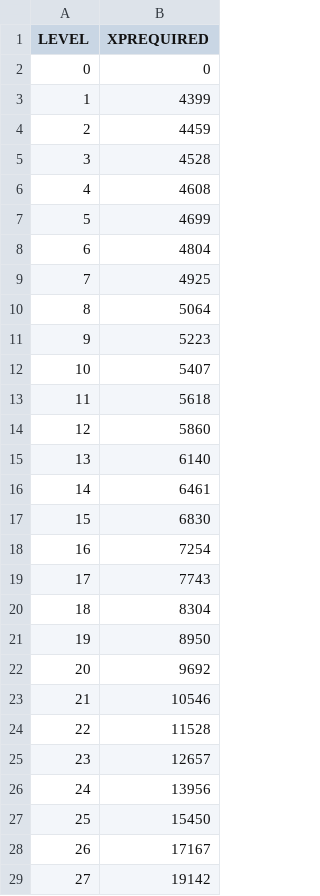
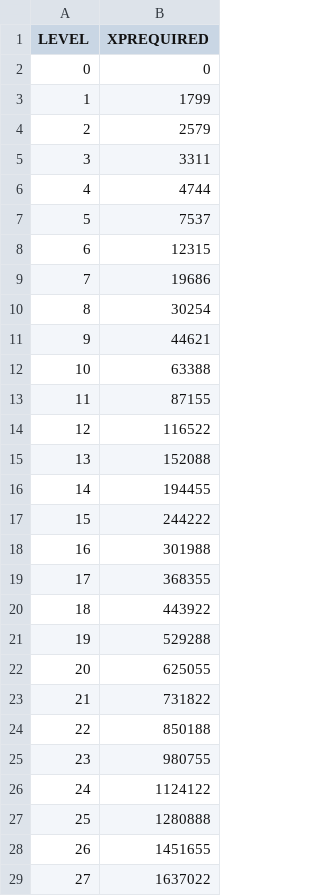
Before and after one commit to OneAimlessRobot/my_amxx_plugins, a CSV file: superhero_pack/addons/amxmodx/configs/level_gen/level_levels.csv, drawn as a sheet; only a part is shown; the diff covers the shown part only.

```diff
--- a/superhero_pack/addons/amxmodx/configs/level_gen/level_levels.csv
+++ b/superhero_pack/addons/amxmodx/configs/level_gen/level_levels.csv
@@ -2,28 +2,28 @@ LEVEL, XPREQUIRED
 0, 0
-1, 4399
-2, 4459
-3, 4528
-4, 4608
-5, 4699
-6, 4804
-7, 4925
-8, 5064
-9, 5223
-10, 5407
-11, 5618
-12, 5860
-13, 6140
-14, 6461
-15, 6830
-16, 7254
-17, 7743
-18, 8304
-19, 8950
-20, 9692
-21, 10546
-22, 11528
-23, 12657
-24, 13956
-25, 15450
-26, 17167
-27, 19142
+1, 1799
+2, 2579
+3, 3311
+4, 4744
+5, 7537
+6, 12315
+7, 19686
+8, 30254
+9, 44621
+10, 63388
+11, 87155
+12, 116522
+13, 152088
+14, 194455
+15, 244222
+16, 301988
+17, 368355
+18, 443922
+19, 529288
+20, 625055
+21, 731822
+22, 850188
+23, 980755
+24, 1124122
+25, 1280888
+26, 1451655
+27, 1637022
```
Also changed, not shown: 33 edited cells elsewhere in this file, superhero_pack/addons/amxmodx/configs/level_gen/level_kills.csv, superhero_pack/addons/amxmodx/configs/level_gen/level_kills_custom.csv, 10 other files.
